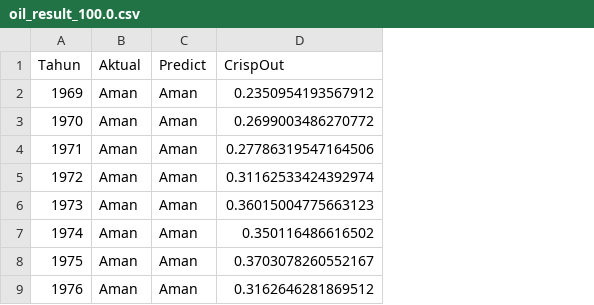
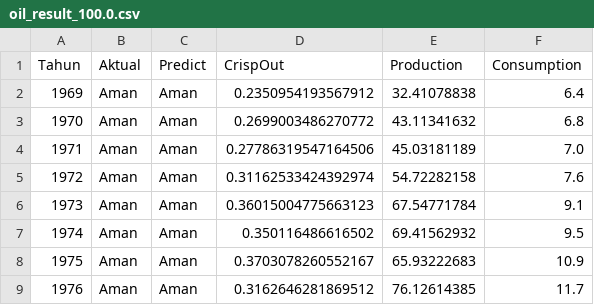
Before and after one commit to yusufaisal/minerals_prediction_Project, a CSV file: Dataset/oil_result_100.0.csv, drawn as a sheet; only a part is shown; the diff names each change by its address in the sheet, - before the commit and + after, or states it on an @@ line.

```diff
--- a/Dataset/oil_result_100.0.csv
+++ b/Dataset/oil_result_100.0.csv
+column E (Production), rows 2-9: 32.41078838 | 43.11341632 | 45.03181189 | 54.72282158 | 67.54771784 | 69.41562932 | 65.93222683 | 76.12614385
+column F (Consumption), rows 2-9: 6.4 | 6.8 | 7.0 | 7.6 | 9.1 | 9.5 | 10.9 | 11.7
```
Also changed, not shown: Dataset/oil-consumption.csv, Dataset/oil-production.csv, 6 other files.
